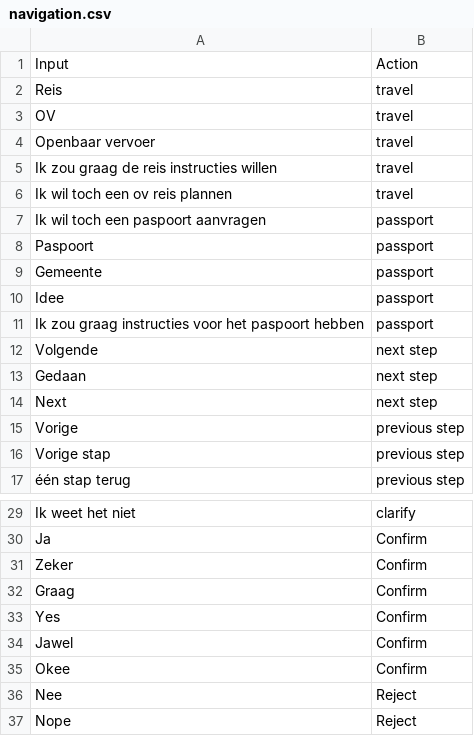
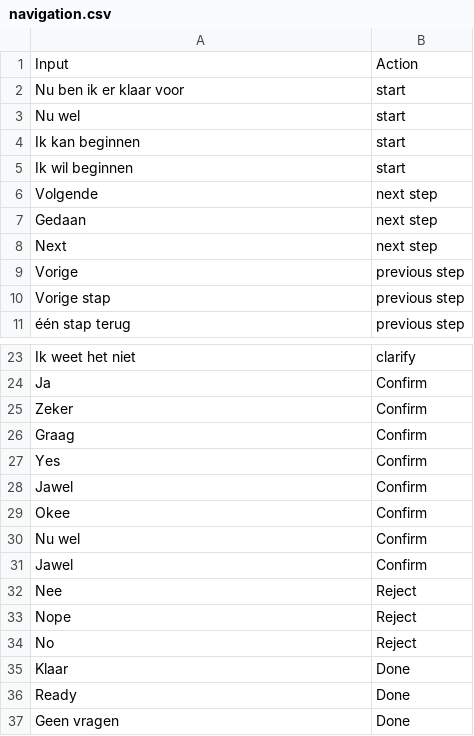
Before and after one commit to fkunneman/IVA_DI, a CSV file: data/opslag_inclusieve_spraakassistent_project/navigation.csv, drawn as a sheet; only a part is shown, gaps mark what is left out; the shorter side is filled out with more unchanged rows.

```diff
--- a/data/opslag_inclusieve_spraakassistent_project/navigation.csv
+++ b/data/opslag_inclusieve_spraakassistent_project/navigation.csv
@@ -1,12 +1,6 @@
 Input;Action
-Reis;travel
-OV;travel
-Openbaar vervoer;travel
-Ik zou graag de reis instructies willen;travel
-Ik wil toch een ov reis plannen;travel
-Ik wil toch een paspoort aanvragen;passport
-Paspoort;passport
-Gemeente;passport
-Idee;passport
-Ik zou graag instructies voor het paspoort hebben;passport
+Nu ben ik er klaar voor;start
+Nu wel;start
+Ik kan beginnen;start
+Ik wil beginnen;start
 Volgende;next step
@@ -35,2 +29,4 @@ Jawel;Confirm
 Okee;Confirm
+Nu wel;Confirm
+Jawel;Confirm
 Nee;Reject
```
Also changed, not shown: data/opslag_inclusieve_spraakassistent_project/Vraag_antwoord_ov_v5.csv, data/opslag_inclusieve_spraakassistent_project/Vraag_antwoord_paspoort.csv, 5 other files.
